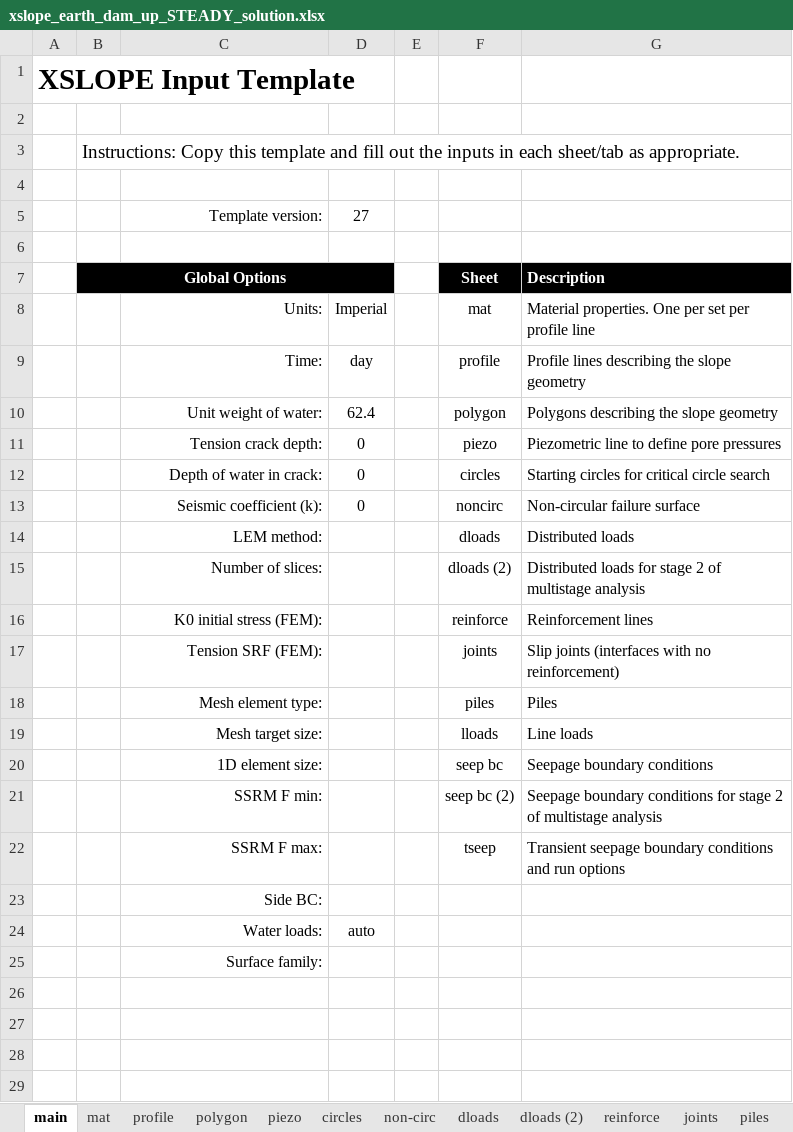
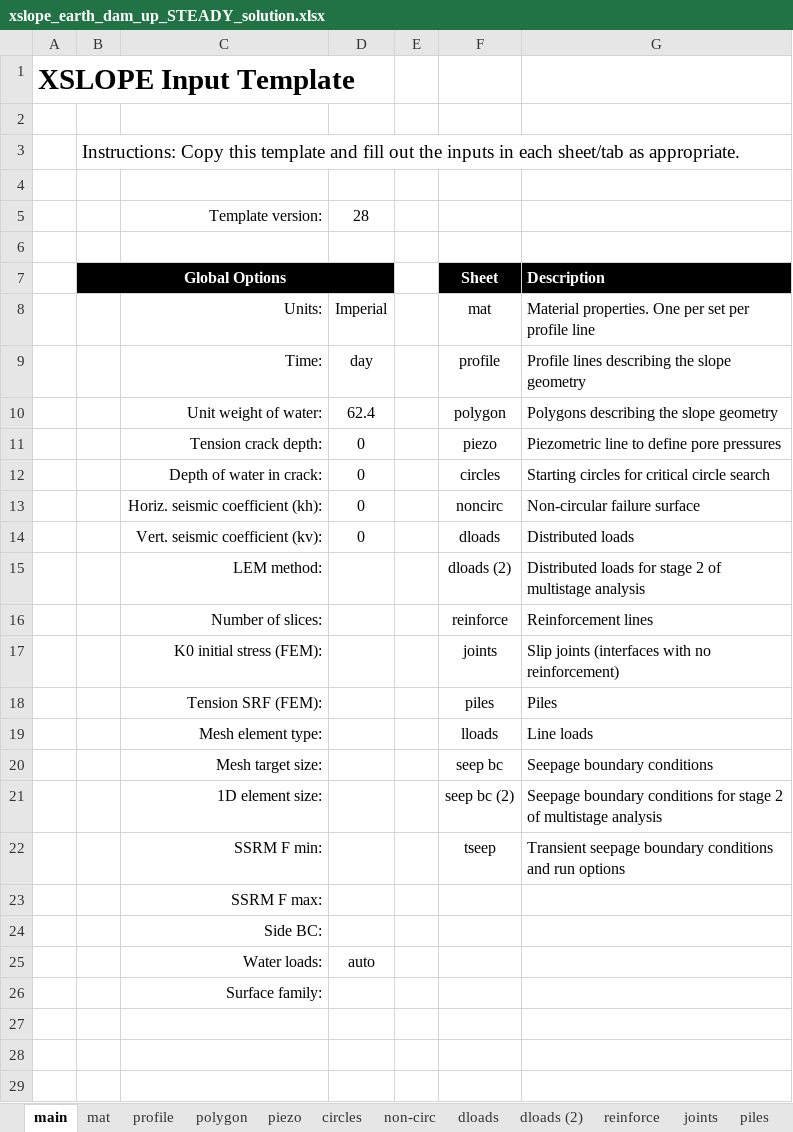
Before and after one commit to njones61/ce544, an Excel workbook: docs/unit2/08_rapid/files/xslope_earth_dam_up_STEADY_solution.xlsx, sheet main, drawn as a sheet; only a part is shown; values as stored, in another font and other column widths than the file's, no borders; removed rows and columns are numbered as before the commit, all else as after; the diff names each change by its address in the sheet, - before the commit and + after, or states it on an @@ line.

```diff
--- a/docs/unit2/08_rapid/files/xslope_earth_dam_up_STEADY_solution.xlsx (sheet main)
+++ b/docs/unit2/08_rapid/files/xslope_earth_dam_up_STEADY_solution.xlsx (sheet main)
-D5: 27
+D5: 28
-C13: Seismic coefficient (k):
+C13: Horiz. seismic coefficient (kh):
-C14: LEM method:
+C14: Vert. seismic coefficient (kv):
-D14: (empty)
+D14: 0
-C15: Number of slices:
+C15: LEM method:
-C16: K0 initial stress (FEM):
+C16: Number of slices:
-C17: Tension SRF (FEM):
+C17: K0 initial stress (FEM):
-C18: Mesh element type:
+C18: Tension SRF (FEM):
-C19: Mesh target size:
+C19: Mesh element type:
-C20: 1D element size:
+C20: Mesh target size:
-C21: SSRM F min:
+C21: 1D element size:
-C22: SSRM F max:
+C22: SSRM F min:
+row 23:  |  | SSRM F max:
-row 26: (empty)
```
Also changed, not shown: sheet mat, sheet circles, formulas that keep their value, charts or pictures, docs/unit2/08_rapid/files/xslope_earth_dam_up.xlsx, docs/unit2/08_rapid/files/xslope_earth_dam_up_TRANSIENT_solution.xlsx, 1 other file.
